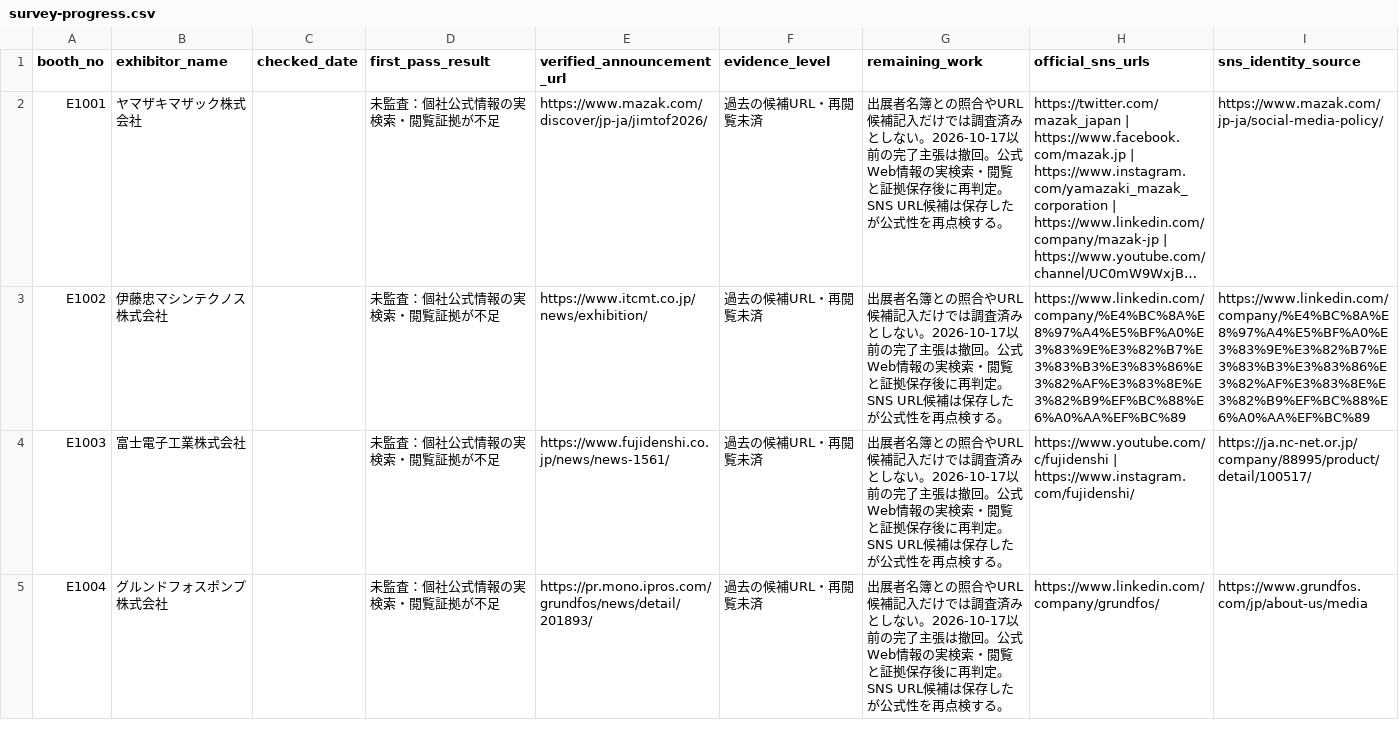
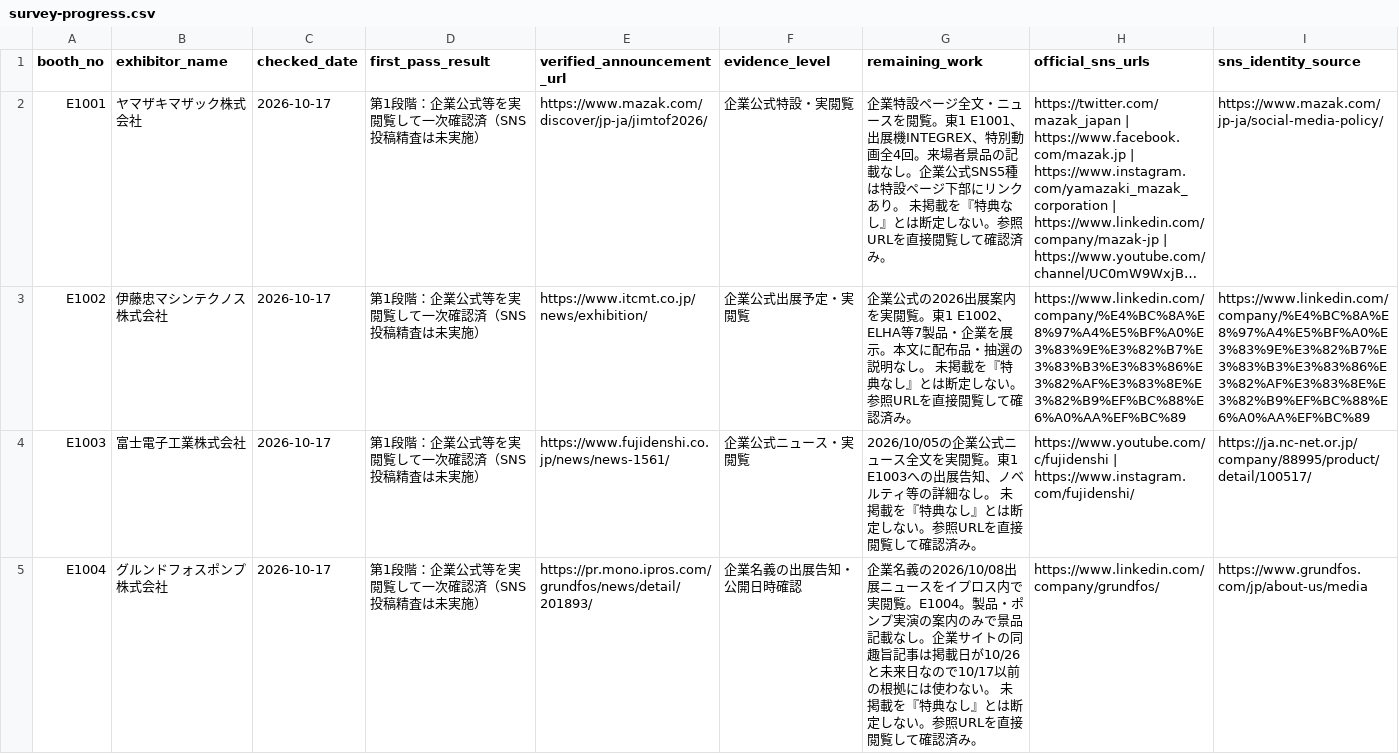
Before and after one commit to rensei11/01-event, a CSV file: research/jimtof2026/survey-progress.csv, drawn as a sheet; only a part is shown; long unchanged cells end in …; the diff covers the shown part only; the diff names each change by its address in the sheet, - before the commit and + after, or states it on an @@ line.

```diff
--- a/research/jimtof2026/survey-progress.csv
+++ b/research/jimtof2026/survey-progress.csv
-C2:C5 (checked_date): (empty)
+C2:C5 (checked_date): 2026-10-17
-D2:D5 (first_pass_result): 未監査：個社公式情報の実検索・閲覧証拠が不足
+D2:D5 (first_pass_result): 第1段階：企業公式等を実閲覧して一次確認済（SNS投稿精査は未実施）
-F2 (evidence_level): 過去の候補URL・再閲覧未済
+F2 (evidence_level): 企業公式特設・実閲覧
-G2 (remaining_work): 出展者名簿との照合やURL候補記入だけでは調査済みとしない。2026-10-17以前の完了主張は撤回。公式Web情報の実検索・閲覧と証拠保存後に再判定。 SNS URL候補は保存したが公式性を再点検する。
+G2 (remaining_work): 企業特設ページ全文・ニュースを閲覧。東1 E1001、出展機INTEGREX、特別動画全4回。来場者景品の記載なし。企業公式SNS5種は特設ページ下部にリンクあり。 未掲載を『特典なし』とは断定しない。参照URLを直接閲覧して確認済み。
-F3 (evidence_level): 過去の候補URL・再閲覧未済
+F3 (evidence_level): 企業公式出展予定・実閲覧
-G3 (remaining_work): 出展者名簿との照合やURL候補記入だけでは調査済みとしない。2026-10-17以前の完了主張は撤回。公式Web情報の実検索・閲覧と証拠保存後に再判定。 SNS URL候補は保存したが公式性を再点検する。
+G3 (remaining_work): 企業公式の2026出展案内を実閲覧。東1 E1002、ELHA等7製品・企業を展示。本文に配布品・抽選の説明なし。 未掲載を『特典なし』とは断定しない。参照URLを直接閲覧して確認済み。
-F4 (evidence_level): 過去の候補URL・再閲覧未済
+F4 (evidence_level): 企業公式ニュース・実閲覧
-G4 (remaining_work): 出展者名簿との照合やURL候補記入だけでは調査済みとしない。2026-10-17以前の完了主張は撤回。公式Web情報の実検索・閲覧と証拠保存後に再判定。 SNS URL候補は保存したが公式性を再点検する。
+G4 (remaining_work): 2026/10/05の企業公式ニュース全文を実閲覧。東1 E1003への出展告知、ノベルティ等の詳細なし。 未掲載を『特典なし』とは断定しない。参照URLを直接閲覧して確認済み。
-F5 (evidence_level): 過去の候補URL・再閲覧未済
+F5 (evidence_level): 企業名義の出展告知・公開日時確認
-G5 (remaining_work): 出展者名簿との照合やURL候補記入だけでは調査済みとしない。2026-10-17以前の完了主張は撤回。公式Web情報の実検索・閲覧と証拠保存後に再判定。 SNS URL候補は保存したが公式性を再点検する。
+G5 (remaining_work): 企業名義の2026/10/08出展ニュースをイプロス内で実閲覧。E1004。製品・ポンプ実演の案内のみで景品記載なし。企業サイトの同趣旨記事は掲載日が10/26と未来日なので10/17以前の根拠には使わない。 未掲載を『特典なし』とは断定しない。参照URLを直接閲覧して確認済み。
```
Also changed, not shown: 18 edited cells elsewhere in this file.
